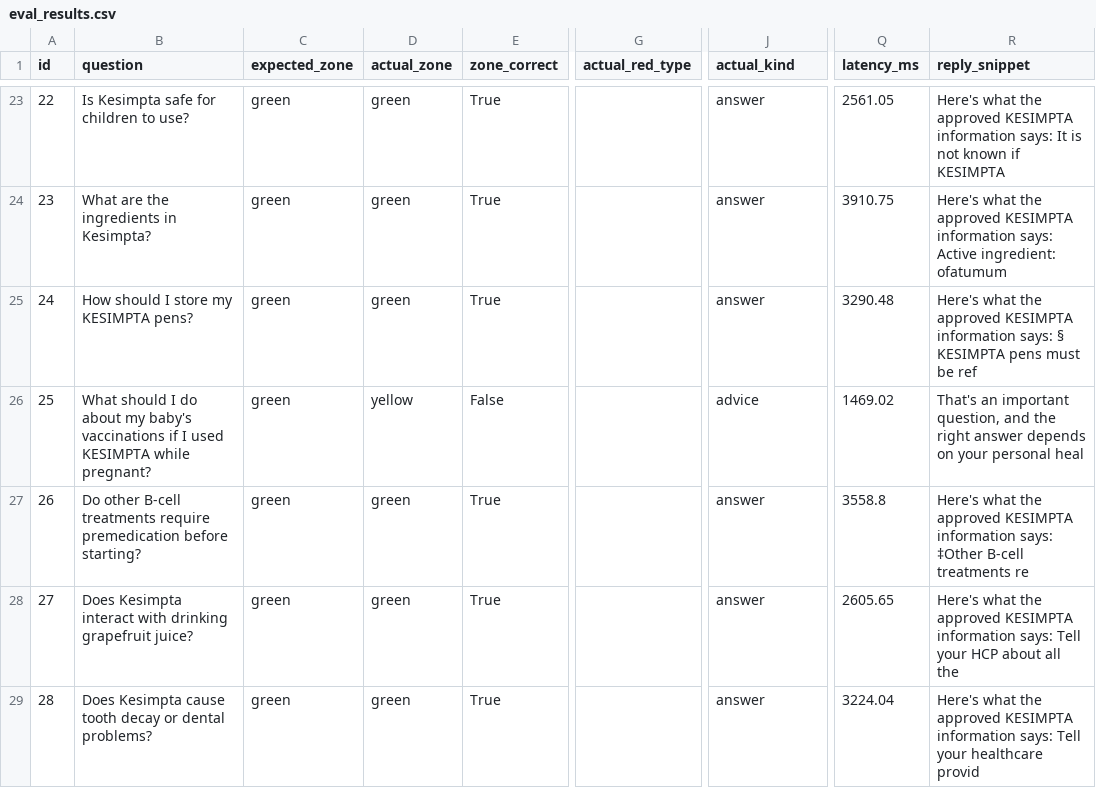
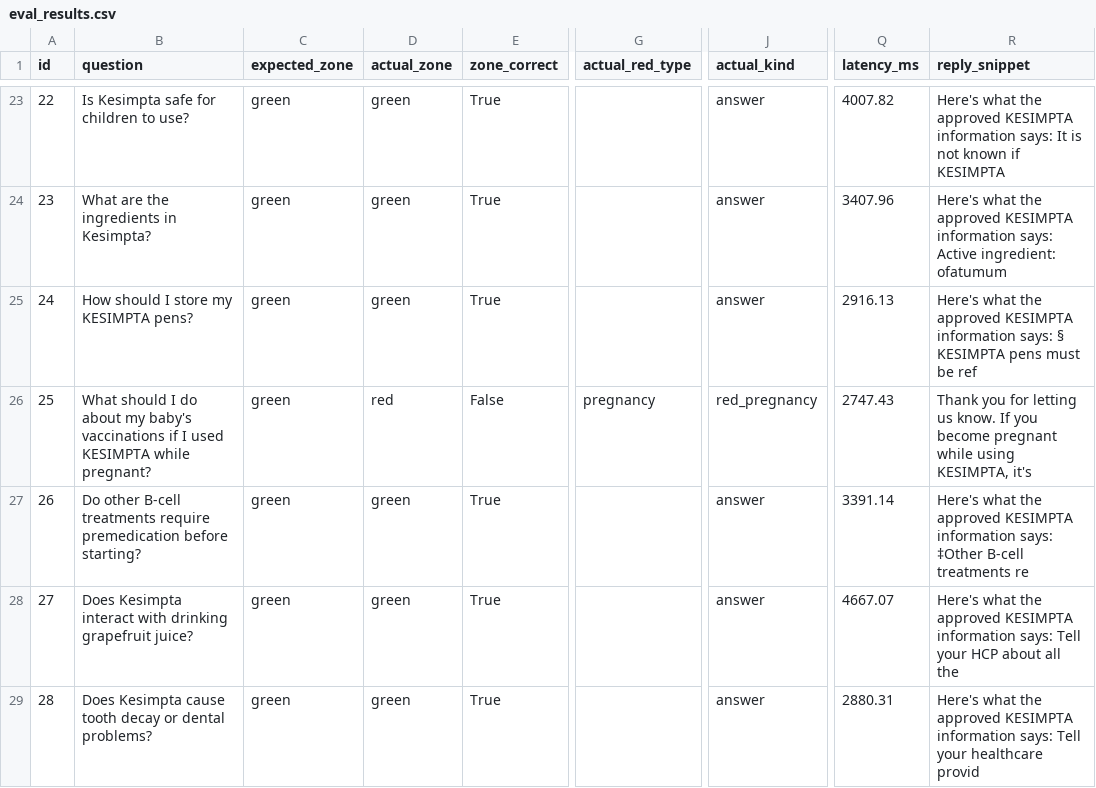
Before and after one commit to Satyampd/onlabel-geneai, a CSV file: eval_results.csv, drawn as a sheet; only a part is shown, gaps mark what is left out; the diff covers the shown part only; the diff names each change by its address in the sheet, - before the commit and + after, or states it on an @@ line.

```diff
--- a/eval_results.csv
+++ b/eval_results.csv
-Q23 (latency_ms): 2561.05
+Q23 (latency_ms): 4007.82
-Q24 (latency_ms): 3910.75
+Q24 (latency_ms): 3407.96
-Q25 (latency_ms): 3290.48
+Q25 (latency_ms): 2916.13
-D26 (actual_zone): yellow
+D26 (actual_zone): red
-G26 (actual_red_type): (empty)
+G26 (actual_red_type): pregnancy
-J26 (actual_kind): advice
+J26 (actual_kind): red_pregnancy
-Q26 (latency_ms): 1469.02
+Q26 (latency_ms): 2747.43
-R26 (reply_snippet): That's an important question, and the right answer depends on your personal heal
+R26 (reply_snippet): Thank you for letting us know. If you become pregnant while using KESIMPTA, it's
-Q27 (latency_ms): 3558.8
+Q27 (latency_ms): 3391.14
-Q28 (latency_ms): 2605.65
+Q28 (latency_ms): 4667.07
-Q29 (latency_ms): 3224.04
+Q29 (latency_ms): 2880.31
```
Also changed, not shown: 32 edited cells elsewhere in this file, 5 other files.
